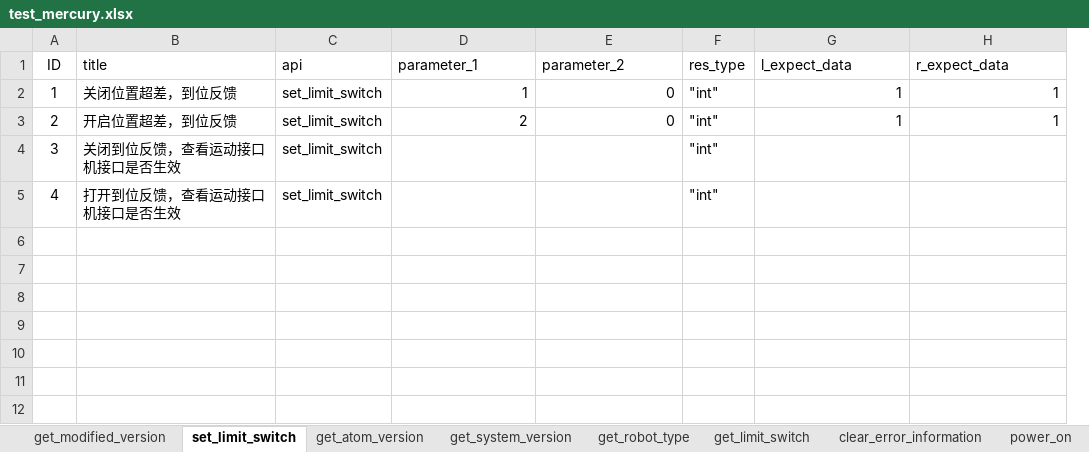
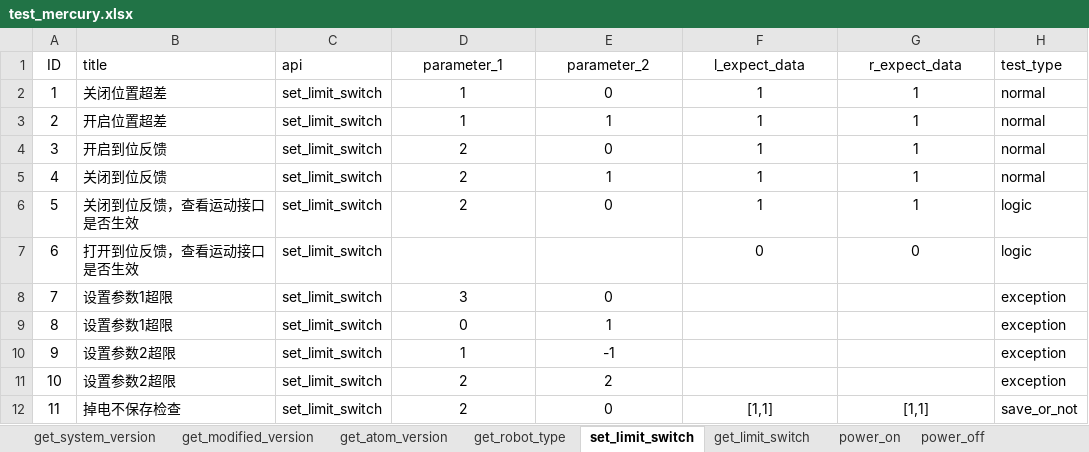
Before and after one commit to mengjunwu-elephant/elephant-autotest, an Excel workbook: test_data/test_mercury.xlsx, sheet set_limit_switch, drawn as a sheet; values as stored, in another font and other column widths than the file's, no borders; removed rows and columns are numbered as before the commit, all else as after; the diff names each change by its address in the sheet, - before the commit and + after, or states it on an @@ line.

Commit message:
Update test_pro_gripper

```diff
--- a/test_data/test_mercury.xlsx (sheet set_limit_switch)
+++ b/test_data/test_mercury.xlsx (sheet set_limit_switch)
@@ sheet tab order changed: get_system_version | get_modified_version | get_atom_version | get_robot_type | set_limit_switch | get_limit_switch | power_on | power_off @@
-column F (res_type), rows 2-5: all "int"
+column H (test_type), rows 2-5: all normal
-D1:E1 alignment: left
+D1:E1 alignment: center
-F1:G1 alignment: left
+F1:G1 alignment: center
-B2 (title): 关闭位置超差，到位反馈
+B2 (title): 关闭位置超差
-D2:E3 alignment: right
+D2:E3 alignment: center
-F2:G3 alignment: right
+F2:G3 alignment: center
-B3 (title): 开启位置超差，到位反馈
+B3 (title): 开启位置超差
-D3 (parameter_1): 2
+D3 (parameter_1): 1
-E3 (parameter_2): 0
+E3 (parameter_2): 1
-B4 (title): 关闭到位反馈，查看运动接口机接口是否生效
+B4 (title): 开启到位反馈
-D4:D5 (parameter_1): (empty)
+D4:D5 (parameter_1): 2
-E4 (parameter_2): (empty)
+E4 (parameter_2): 0
-F4:F5 (l_expect_data): (empty)
+F4:F5 (l_expect_data): 1
-G4:G5 (r_expect_data): (empty)
+G4:G5 (r_expect_data): 1
-B5 (title): 打开到位反馈，查看运动接口机接口是否生效
+B5 (title): 关闭到位反馈
-E5 (parameter_2): (empty)
+E5 (parameter_2): 1
+row 6: 5 | 关闭到位反馈，查看运动接口是否生效 | set_limit_switch | 2 | 0 | 1 | 1 | logic
+row 7: 6 | 打开到位反馈，查看运动接口是否生效 | set_limit_switch |  |  | 0 | 0 | logic
+row 8: 7 | 设置参数1超限 | set_limit_switch | 3 | 0 |  |  | exception
+row 9: 8 | 设置参数1超限 | set_limit_switch | 0 | 1 |  |  | exception
+row 10: 9 | 设置参数2超限 | set_limit_switch | 1 | -1 |  |  | exception
+row 11: 10 | 设置参数2超限 | set_limit_switch | 2 | 2 |  |  | exception
+row 12: 11 | 掉电不保存检查 | set_limit_switch | 2 | 0 | [1,1] | [1,1] | save_or_not
```
Also changed, not shown: sheet get_system_version, sheet power_on_only, sheet get_robot_type, sheet get_modified_version, sheet get_limit_switch, sheet get_robot_status, 7 more sheets, other sheet tabs, 33 other files.
